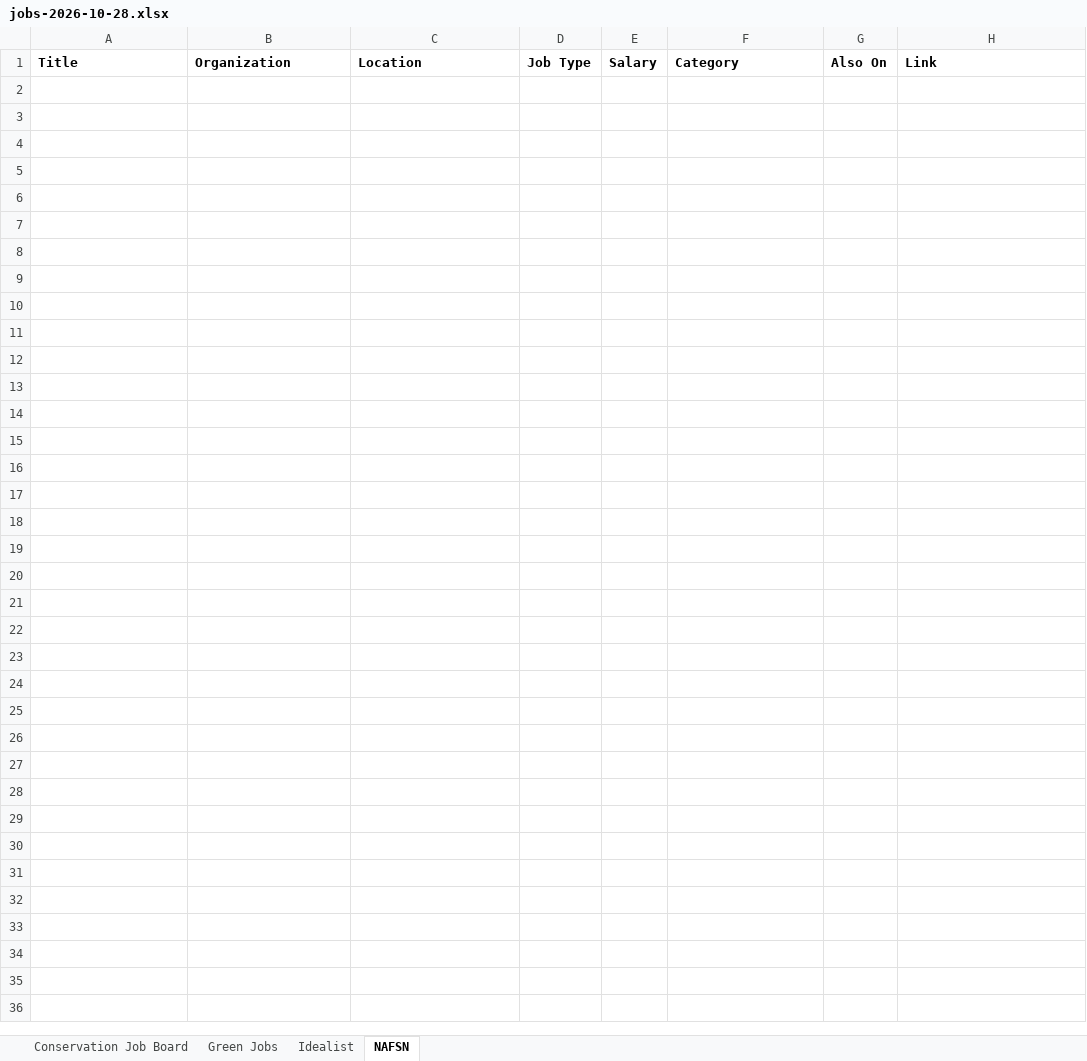
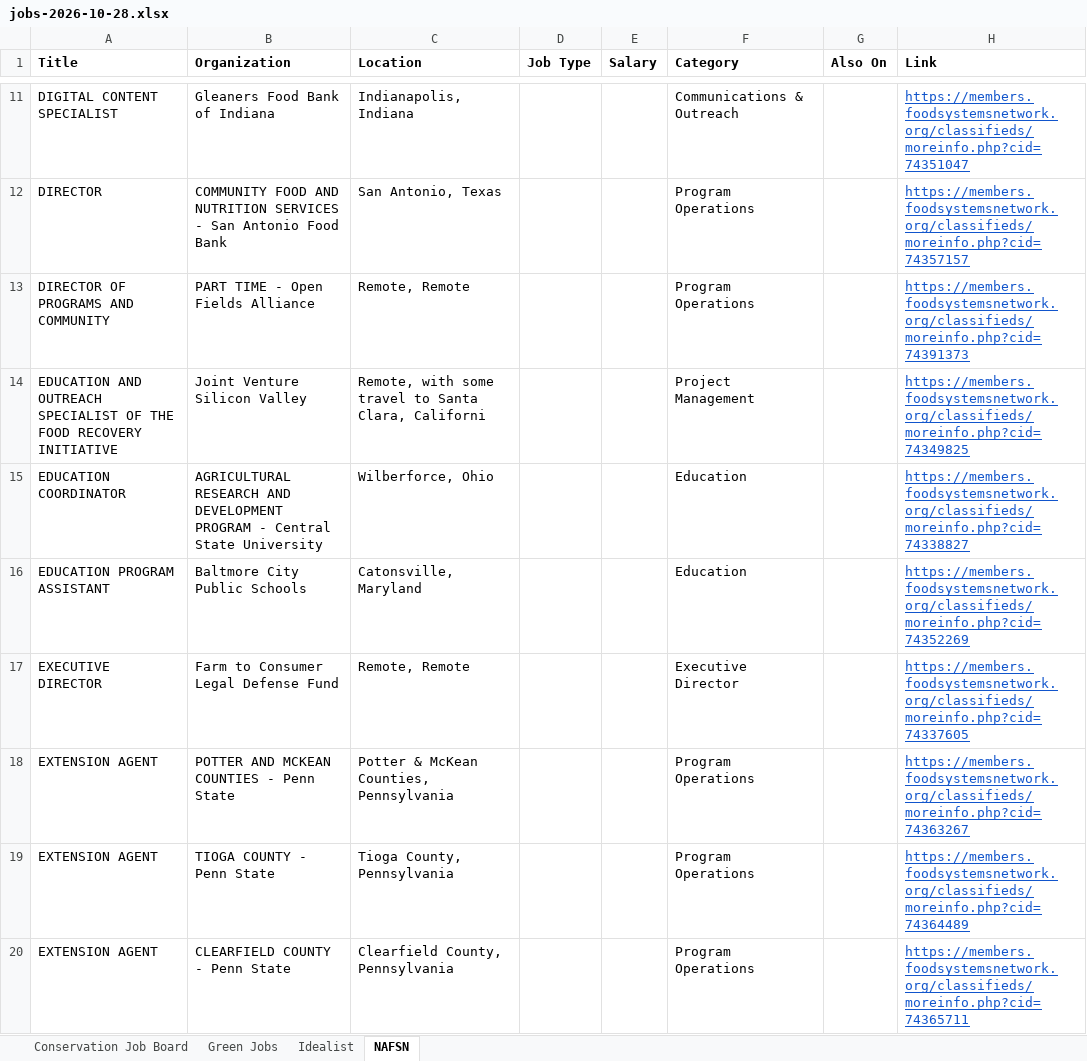
Before and after one commit to dchandarana07/jobs-digest, an Excel workbook: docs/xlsx/jobs-2026-10-28.xlsx, sheet NAFSN, drawn as a sheet; only a part is shown, gaps mark what is left out; values as stored, in another font and other column widths than the file's, no borders; the diff covers the shown part only; the diff names each change by its address in the sheet, - before the commit and + after, or states it on an @@ line.

```diff
--- a/docs/xlsx/jobs-2026-10-28.xlsx (sheet NAFSN)
+++ b/docs/xlsx/jobs-2026-10-28.xlsx (sheet NAFSN)
+row 11: DIGITAL CONTENT SPECIALIST | Gleaners Food Bank of Indiana | Indianapolis, Indiana |  |  | Communications & Outreach |  | https://members.foodsystemsnetwork.org/classifieds/moreinfo.php?cid=74351047
+row 12: DIRECTOR | COMMUNITY FOOD AND NUTRITION SERVICES - San Antonio Food Bank | San Antonio, Texas |  |  | Program Operations |  | https://members.foodsystemsnetwork.org/classifieds/moreinfo.php?cid=74357157
+row 13: DIRECTOR OF PROGRAMS AND COMMUNITY | PART TIME - Open Fields Alliance | Remote, Remote |  |  | Program Operations |  | https://members.foodsystemsnetwork.org/classifieds/moreinfo.php?cid=74391373
+row 14: EDUCATION AND OUTREACH SPECIALIST OF THE FOOD RECOVERY INITIATIVE | Joint Venture Silicon Valley | Remote, with some travel to Santa Clara, Californi |  |  | Project Management |  | https://members.foodsystemsnetwork.org/classifieds/moreinfo.php?cid=74349825
+row 15: EDUCATION COORDINATOR | AGRICULTURAL RESEARCH AND DEVELOPMENT PROGRAM - Central State University | Wilberforce, Ohio |  |  | Education |  | https://members.foodsystemsnetwork.org/classifieds/moreinfo.php?cid=74338827
+row 16: EDUCATION PROGRAM ASSISTANT | Baltmore City Public Schools | Catonsville, Maryland |  |  | Education |  | https://members.foodsystemsnetwork.org/classifieds/moreinfo.php?cid=74352269
+row 17: EXECUTIVE DIRECTOR | Farm to Consumer Legal Defense Fund | Remote, Remote |  |  | Executive Director |  | https://members.foodsystemsnetwork.org/classifieds/moreinfo.php?cid=74337605
+row 18: EXTENSION AGENT | POTTER AND MCKEAN COUNTIES - Penn State | Potter & McKean Counties, Pennsylvania |  |  | Program Operations |  | https://members.foodsystemsnetwork.org/classifieds/moreinfo.php?cid=74363267
+row 19: EXTENSION AGENT | TIOGA COUNTY - Penn State | Tioga County, Pennsylvania |  |  | Program Operations |  | https://members.foodsystemsnetwork.org/classifieds/moreinfo.php?cid=74364489
+row 20: EXTENSION AGENT | CLEARFIELD COUNTY - Penn State | Clearfield County, Pennsylvania |  |  | Program Operations |  | https://members.foodsystemsnetwork.org/classifieds/moreinfo.php?cid=74365711
```
Also changed, not shown: 39 added rows elsewhere in this sheet, sheet Idealist, sheet Conservation Job Board, sheet Green Jobs, 3 other files.
